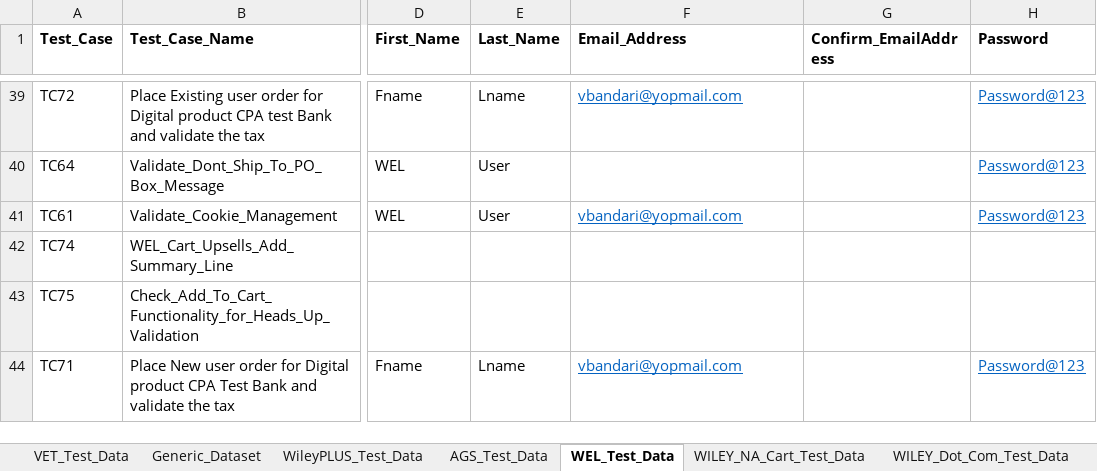
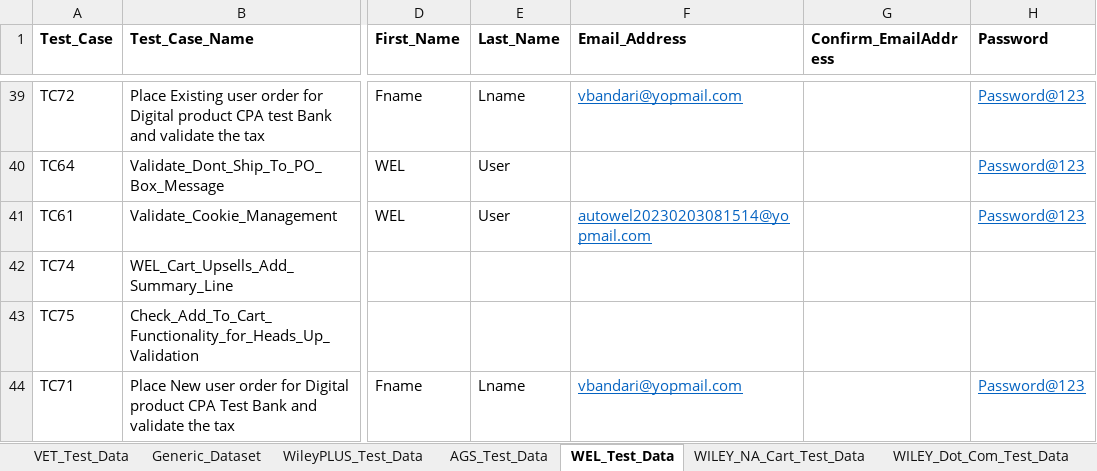
Before and after one commit to gsaha99/Ecommerce_QA, an Excel workbook: Test Data/Automation_Datasheet.xlsx, sheet WEL_Test_Data, drawn as a sheet; only a part is shown, gaps mark what is left out; values as stored, in another font and other column widths than the file's, no borders; the diff covers the shown part only; the diff names each change by its address in the sheet, - before the commit and + after, or states it on an @@ line.

```diff
--- a/Test Data/Automation_Datasheet.xlsx (sheet WEL_Test_Data)
+++ b/Test Data/Automation_Datasheet.xlsx (sheet WEL_Test_Data)
-F41 (Email_Address): vbandari@yopmail.com
+F41 (Email_Address): autowel20230203081514@yopmail.com
```
Also changed, not shown: 18 edited cells and cell formats elsewhere in this sheet, 16 other files.
